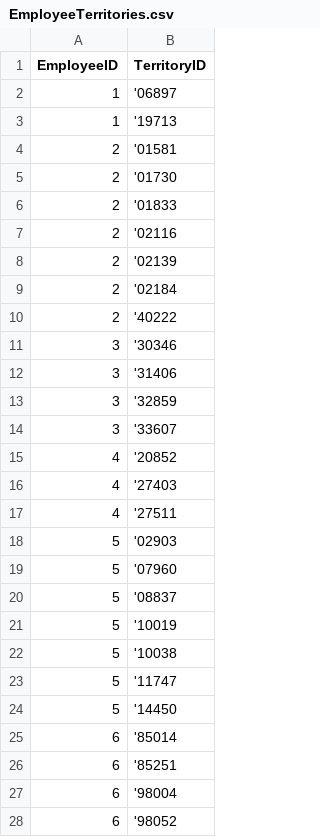
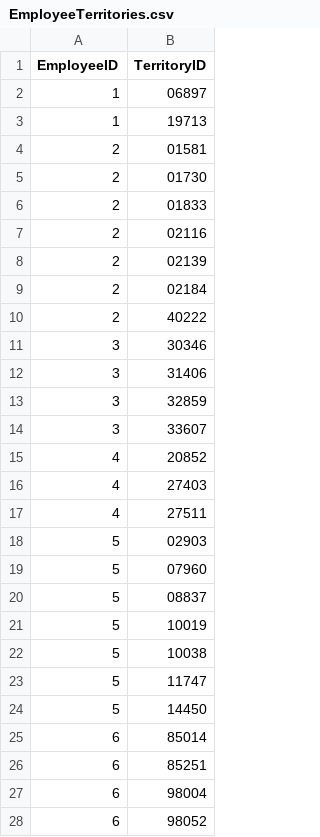
Before and after one commit to zzzprojects/EntityFramework-Effort, a CSV file: Main/Source/Effort.Test.Data/Northwind/Content/EmployeeTerritories.csv, drawn as a sheet; only a part is shown; the diff covers the shown part only.

```diff
--- a/Main/Source/Effort.Test.Data/Northwind/Content/EmployeeTerritories.csv
+++ b/Main/Source/Effort.Test.Data/Northwind/Content/EmployeeTerritories.csv
@@ -1,28 +1,28 @@
 EmployeeID,TerritoryID
-"1","'06897"
-"1","'19713"
-"2","'01581"
-"2","'01730"
-"2","'01833"
-"2","'02116"
-"2","'02139"
-"2","'02184"
-"2","'40222"
-"3","'30346"
-"3","'31406"
-"3","'32859"
-"3","'33607"
-"4","'20852"
-"4","'27403"
-"4","'27511"
-"5","'02903"
-"5","'07960"
-"5","'08837"
-"5","'10019"
-"5","'10038"
-"5","'11747"
-"5","'14450"
-"6","'85014"
-"6","'85251"
-"6","'98004"
-"6","'98052"
+1,"06897"
+1,"19713"
+2,"01581"
+2,"01730"
+2,"01833"
+2,"02116"
+2,"02139"
+2,"02184"
+2,"40222"
+3,"30346"
+3,"31406"
+3,"32859"
+3,"33607"
+4,"20852"
+4,"27403"
+4,"27511"
+5,"02903"
+5,"07960"
+5,"08837"
+5,"10019"
+5,"10038"
+5,"11747"
+5,"14450"
+6,"85014"
+6,"85251"
+6,"98004"
+6,"98052"
```
Also changed, not shown: 22 edited cells elsewhere in this file, Main/Source/Effort.Test.Data/Northwind/Content/Customers.csv, Main/Source/Effort.Test.Data/Northwind/Content/Employees.csv, 18 other files.
